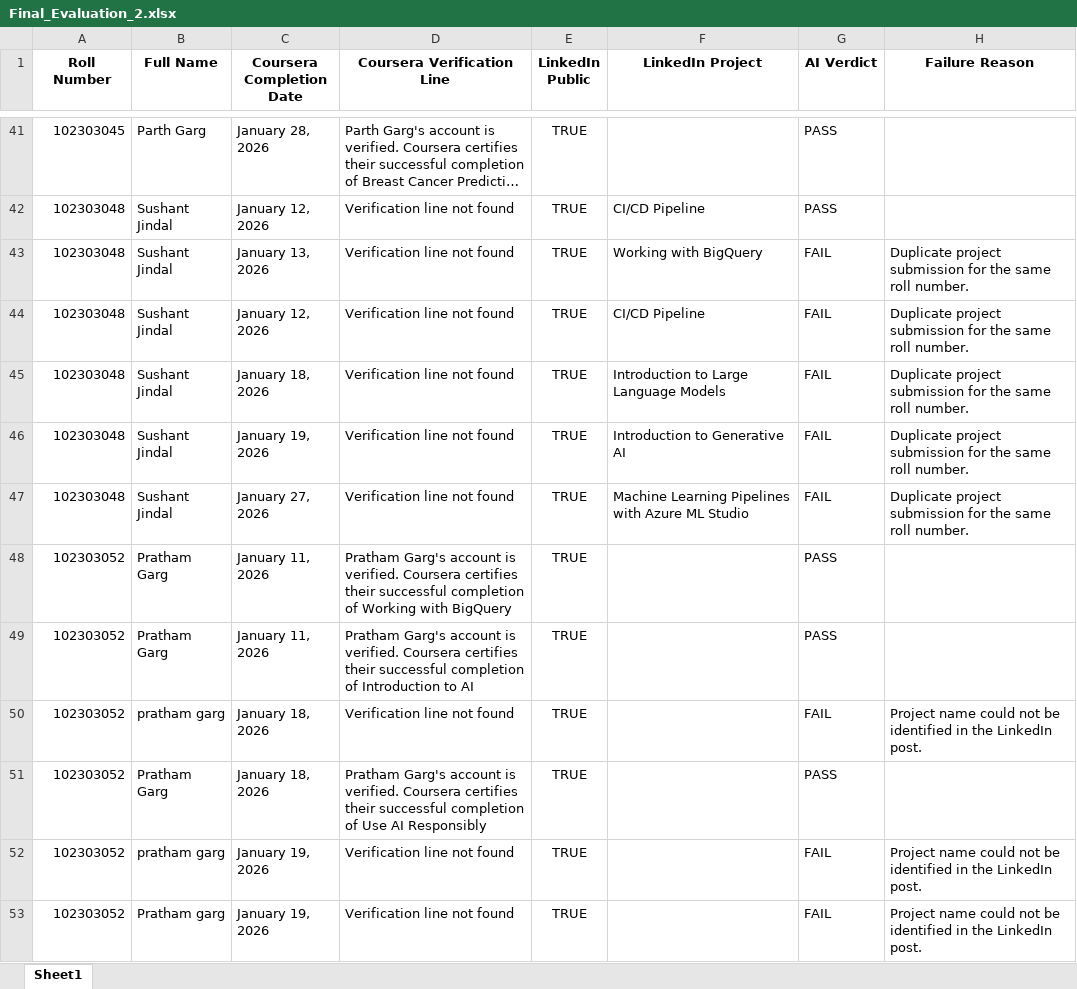
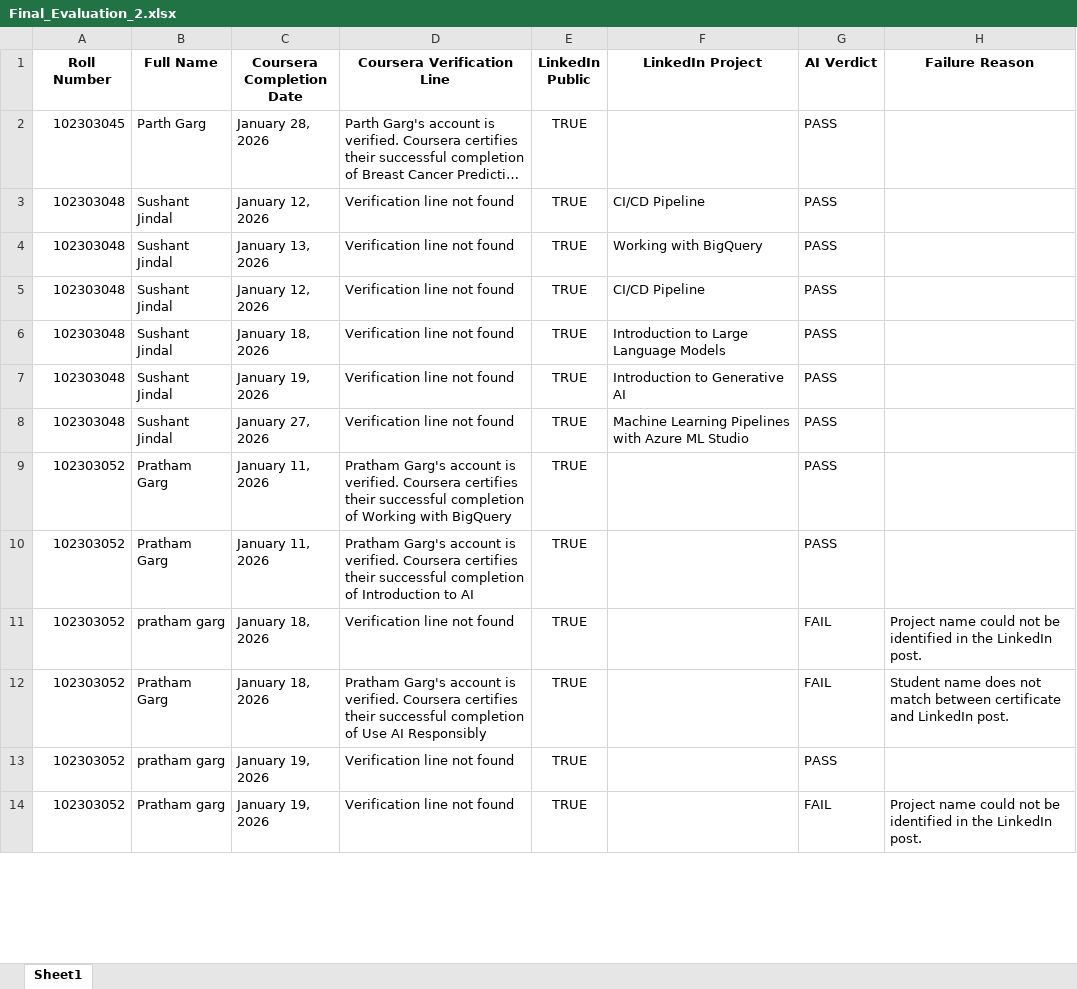
Before and after one commit to shivankbhatia/Coursera_Submission_Evaluation_Pipeline, an Excel workbook: data/outputs/Final_Evaluation_2.xlsx, sheet Sheet1, drawn as a sheet; only a part is shown, gaps mark what is left out; long unchanged cells end in …; values as stored, in another font and other column widths than the file's, no borders; addresses are those after the commit; the diff covers the shown part only; the diff names each change by its address in the sheet, - before the commit and + after, or states it on an @@ line.

Commit message:
LLM Finalised

```diff
--- a/data/outputs/Final_Evaluation_2.xlsx (sheet Sheet1)
+++ b/data/outputs/Final_Evaluation_2.xlsx (sheet Sheet1)
-G4:G8 (AI Verdict): FAIL
+G4:G8 (AI Verdict): PASS
-H4:H8 (Failure Reason): Duplicate project submission for the same roll number.
+H4:H8 (Failure Reason): (empty)
-G12 (AI Verdict): PASS
+G12 (AI Verdict): FAIL
-H12 (Failure Reason): (empty)
+H12 (Failure Reason): Student name does not match between certificate and LinkedIn post.
-G13 (AI Verdict): FAIL
+G13 (AI Verdict): PASS
-H13 (Failure Reason): Project name could not be identified in the LinkedIn post.
+H13 (Failure Reason): (empty)
```
Also changed, not shown: 3 added rows, 39 removed rows and 5 edited cells elsewhere in this sheet, 12 other files.
